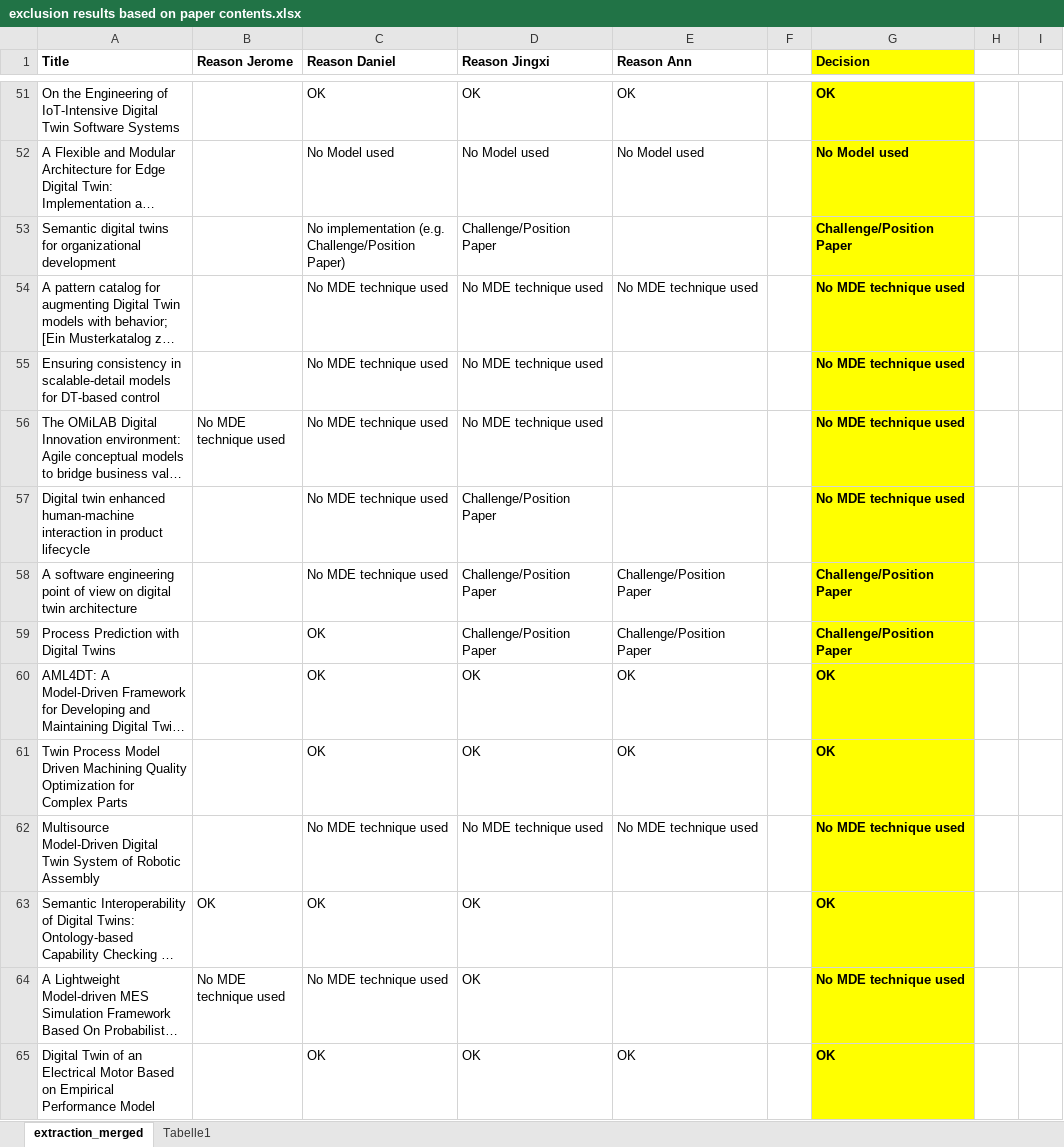
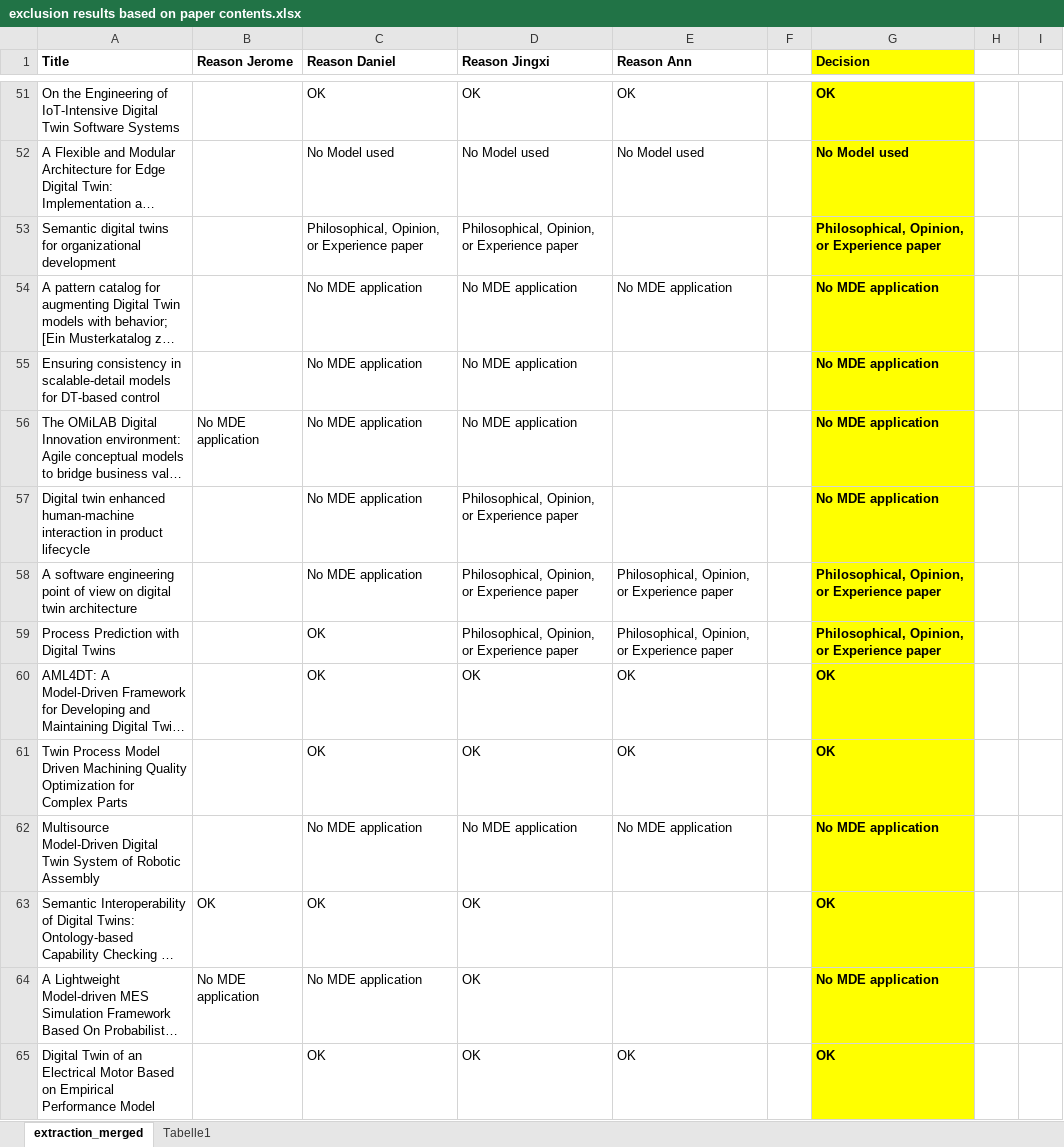
Before and after one commit to cdl-mint/mde4dts, an Excel workbook: exclusion results based on paper contents.xlsx, sheet extraction_merged, drawn as a sheet; only a part is shown, gaps mark what is left out; long unchanged cells end in …; values as stored, in another font and other column widths than the file's, no borders; the diff covers the shown part only; the diff names each change by its address in the sheet, - before the commit and + after, or states it on an @@ line.

Commit message:
update naming in extraction results

```diff
--- a/exclusion results based on paper contents.xlsx (sheet extraction_merged)
+++ b/exclusion results based on paper contents.xlsx (sheet extraction_merged)
-C53 (Reason Daniel): No implementation (e.g. Challenge/Position Paper)
+C53 (Reason Daniel): Philosophical, Opinion, or Experience paper
-D53 (Reason Jingxi): Challenge/Position Paper
+D53 (Reason Jingxi): Philosophical, Opinion, or Experience paper
-G53 (Decision): Challenge/Position Paper
+G53 (Decision): Philosophical, Opinion, or Experience paper
-C54:C58 (Reason Daniel): No MDE technique used
+C54:C58 (Reason Daniel): No MDE application
-D54:D56 (Reason Jingxi): No MDE technique used
+D54:D56 (Reason Jingxi): No MDE application
-E54 (Reason Ann): No MDE technique used
+E54 (Reason Ann): No MDE application
-G54:G57 (Decision): No MDE technique used
+G54:G57 (Decision): No MDE application
-B56 (Reason Jerome): No MDE technique used
+B56 (Reason Jerome): No MDE application
-D57:D59 (Reason Jingxi): Challenge/Position Paper
+D57:D59 (Reason Jingxi): Philosophical, Opinion, or Experience paper
-E58:E59 (Reason Ann): Challenge/Position Paper
+E58:E59 (Reason Ann): Philosophical, Opinion, or Experience paper
-G58:G59 (Decision): Challenge/Position Paper
+G58:G59 (Decision): Philosophical, Opinion, or Experience paper
-C62 (Reason Daniel): No MDE technique used
+C62 (Reason Daniel): No MDE application
-D62 (Reason Jingxi): No MDE technique used
+D62 (Reason Jingxi): No MDE application
-E62 (Reason Ann): No MDE technique used
+E62 (Reason Ann): No MDE application
-G62 (Decision): No MDE technique used
+G62 (Decision): No MDE application
-B64 (Reason Jerome): No MDE technique used
+B64 (Reason Jerome): No MDE application
-C64 (Reason Daniel): No MDE technique used
+C64 (Reason Daniel): No MDE application
-G64 (Decision): No MDE technique used
+G64 (Decision): No MDE application
```
Also changed, not shown: 113 edited cells elsewhere in this sheet.
